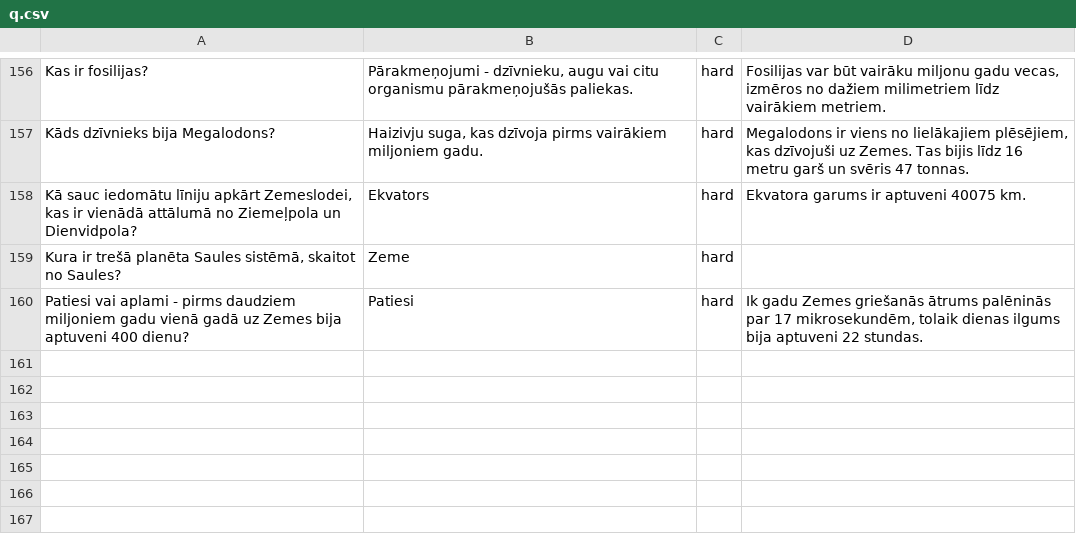
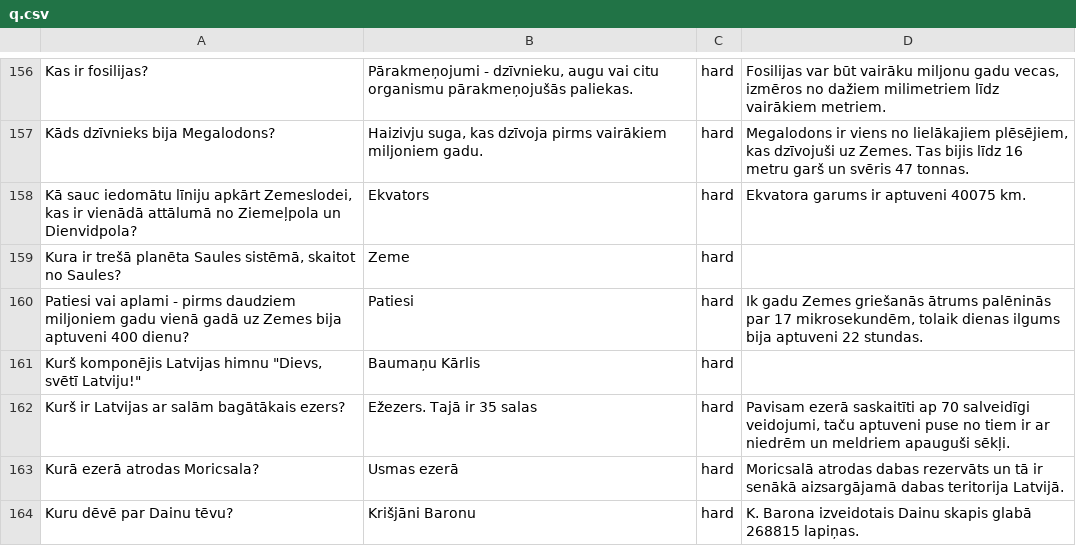
Before and after one commit to krauzand/krauzand.github.io, a CSV file: Eru/q.csv, drawn as a sheet; only a part is shown, gaps mark what is left out; the diff names each change by its address in the sheet, - before the commit and + after, or states it on an @@ line.

```diff
--- a/Eru/q.csv
+++ b/Eru/q.csv
+row 161: Kurš komponējis Latvijas himnu "Dievs, svētī Latviju!" | Baumaņu Kārlis | hard
+row 162: Kurš ir Latvijas ar salām bagātākais ezers? | Ežezers. Tajā ir 35 salas | hard | Pavisam ezerā saskaitīti ap 70 salveidīgi veidojumi, taču aptuveni puse no tiem ir ar niedrēm un meldriem apauguši sēkļi.
+row 163: Kurā ezerā atrodas Moricsala? | Usmas ezerā | hard | Moricsalā atrodas dabas rezervāts un tā ir senākā aizsargājamā dabas teritorija Latvijā.
+row 164: Kuru dēvē par Dainu tēvu? | Krišjāni Baronu | hard | K. Barona izveidotais Dainu skapis glabā 268815 lapiņas.
```
Also changed, not shown: 1 other file.
